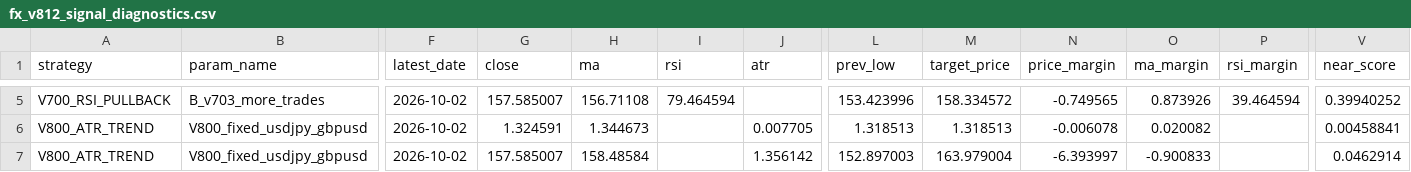
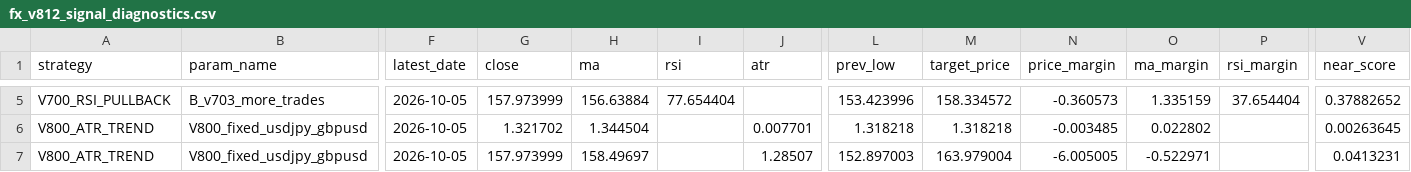
Before and after one commit to pengin01/Fx-Trade-System, a CSV file: fx_v812_signal_diagnostics.csv, drawn as a sheet; only a part is shown, gaps mark what is left out; the diff covers the shown part only; the diff names each change by its address in the sheet, - before the commit and + after, or states it on an @@ line.

```diff
--- a/fx_v812_signal_diagnostics.csv
+++ b/fx_v812_signal_diagnostics.csv
-F5:F7 (latest_date): 2026-10-02
+F5:F7 (latest_date): 2026-10-05
-G5 (close): 157.585007
+G5 (close): 157.973999
-H5 (ma): 156.71108
+H5 (ma): 156.63884
-I5 (rsi): 79.464594
+I5 (rsi): 77.654404
-N5 (price_margin): -0.749565
+N5 (price_margin): -0.360573
-O5 (ma_margin): 0.873926
+O5 (ma_margin): 1.335159
-P5 (rsi_margin): 39.464594
+P5 (rsi_margin): 37.654404
-V5 (near_score): 0.39940252
+V5 (near_score): 0.37882652
-G6 (close): 1.324591
+G6 (close): 1.321702
-H6 (ma): 1.344673
+H6 (ma): 1.344504
-J6 (atr): 0.007705
+J6 (atr): 0.007701
-L6 (prev_low): 1.318513
+L6 (prev_low): 1.318218
-M6 (target_price): 1.318513
+M6 (target_price): 1.318218
-N6 (price_margin): -0.006078
+N6 (price_margin): -0.003485
-O6 (ma_margin): 0.020082
+O6 (ma_margin): 0.022802
-V6 (near_score): 0.00458841
+V6 (near_score): 0.00263645
-G7 (close): 157.585007
+G7 (close): 157.973999
-H7 (ma): 158.48584
+H7 (ma): 158.49697
-J7 (atr): 1.356142
+J7 (atr): 1.28507
-N7 (price_margin): -6.393997
+N7 (price_margin): -6.005005
-O7 (ma_margin): -0.900833
+O7 (ma_margin): -0.522971
-V7 (near_score): 0.0462914
+V7 (near_score): 0.0413231
```
Also changed, not shown: 30 edited cells elsewhere in this file, fx_v811_equity.csv, 3 other files.
